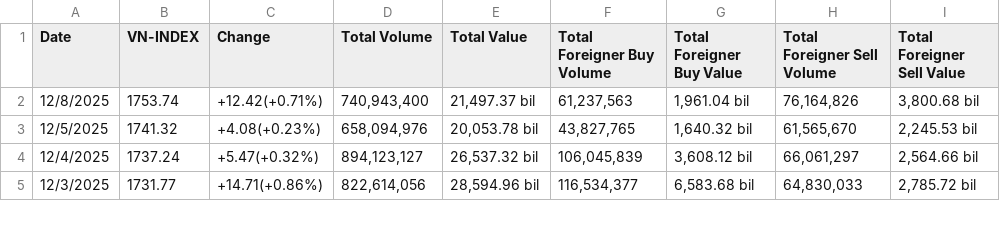
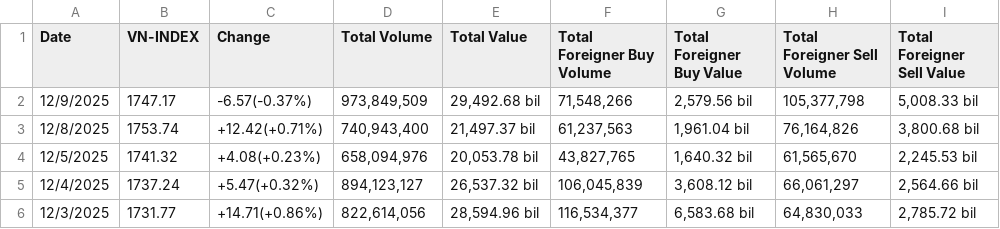
Before and after one commit to knam2609/vn_index, a CSV file: raw_data/vn_index_data/hose_historical_data.csv, drawn as a sheet; only a part is shown.

```diff
--- a/raw_data/vn_index_data/hose_historical_data.csv
+++ b/raw_data/vn_index_data/hose_historical_data.csv
@@ -1,2 +1,3 @@
 Date,VN-INDEX,Change,Total Volume,Total Value,Total Foreigner Buy Volume,Total Foreigner Buy Value,Total Foreigner Sell Volume,Total Foreigner Sell Value
+12/9/2025,1747.17,-6.57(-0.37%),"973,849,509","29,492.68 bil","71,548,266","2,579.56 bil","105,377,798","5,008.33 bil"
 12/8/2025,1753.74,+12.42(+0.71%),"740,943,400","21,497.37 bil","61,237,563","1,961.04 bil","76,164,826","3,800.68 bil"
```
Also changed, not shown: forecast_result/vn_index/final_LSTM.csv, forecast_result/vn_index/final_Transformer.csv, 7 other files.
